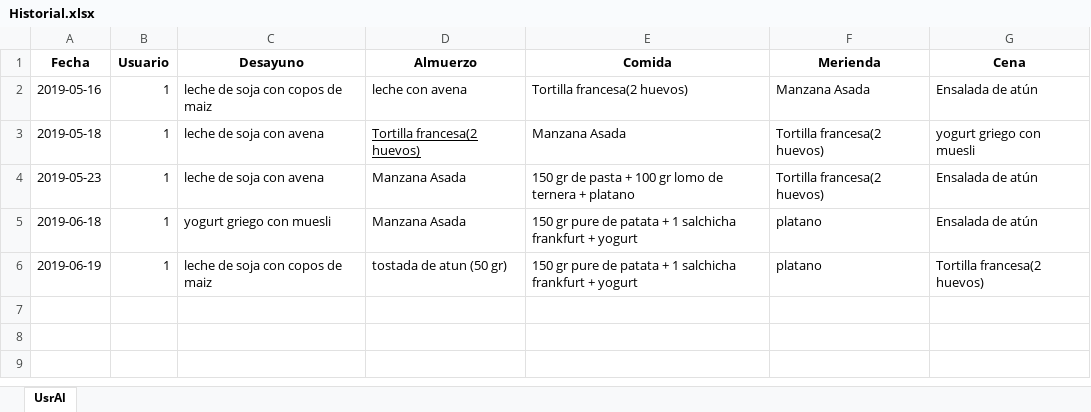
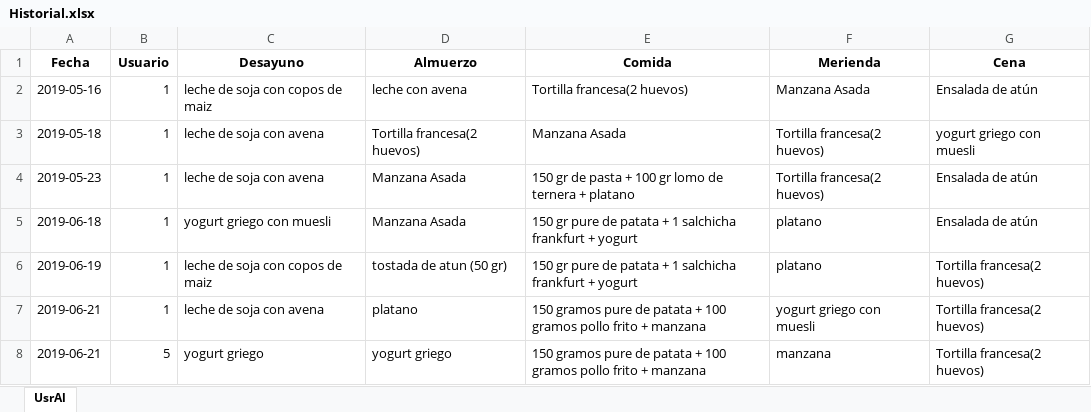
Before and after one commit to jct0024/HealthApp, an Excel workbook: Dat/Historial.xlsx, sheet UsrAl, drawn as a sheet; values as stored, in another font and other column widths than the file's, no borders; the diff names each change by its address in the sheet, - before the commit and + after, or states it on an @@ line.

```diff
--- a/Dat/Historial.xlsx (sheet UsrAl)
+++ b/Dat/Historial.xlsx (sheet UsrAl)
-D3 underline: on
+D3 underline: off
+row 7: 2019-06-21 | 1 | leche de soja con avena | platano | 150 gramos pure de patata + 100 gramos pollo frito + manzana | yogurt griego con muesli | Tortilla francesa(2 huevos)
+row 8: 2019-06-21 | 5 | yogurt griego | yogurt griego | 150 gramos pure de patata + 100 gramos pollo frito + manzana | manzana | Tortilla francesa(2 huevos)
```
Also changed, not shown: Dat/BaseDeDatosDeAlimentos.xlsx, Dat/BaseDeDatosUsuarios.xlsx, 3 other files.
